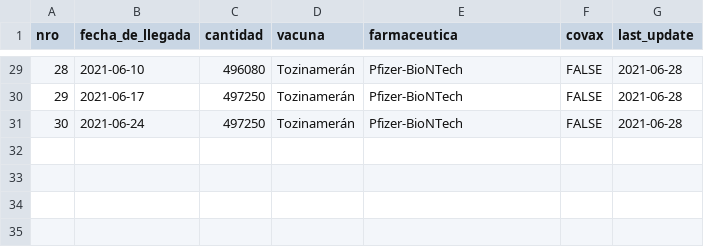
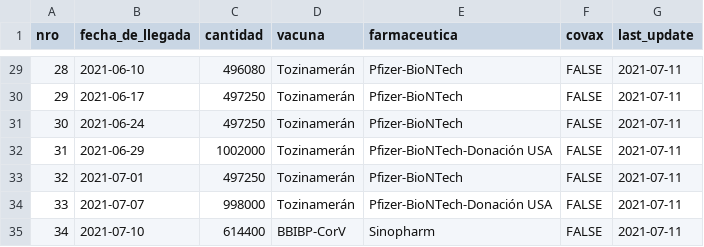
Before and after one commit to jmcastagnetto/covid-19-peru-vacunas, a CSV file: datos/covid19_vaccine_arrivals_peru.csv, drawn as a sheet; only a part is shown, gaps mark what is left out; the diff covers the shown part only.

```diff
--- a/datos/covid19_vaccine_arrivals_peru.csv
+++ b/datos/covid19_vaccine_arrivals_peru.csv
@@ -29,3 +29,7 @@ nro,fecha_de_llegada,cantidad,vacuna,farmaceutica,covax,last_update
-28,2021-06-10,496080,Tozinamerán,Pfizer-BioNTech,FALSE,2021-06-28
-29,2021-06-17,497250,Tozinamerán,Pfizer-BioNTech,FALSE,2021-06-28
-30,2021-06-24,497250,Tozinamerán,Pfizer-BioNTech,FALSE,2021-06-28
+28,2021-06-10,496080,Tozinamerán,Pfizer-BioNTech,FALSE,2021-07-11
+29,2021-06-17,497250,Tozinamerán,Pfizer-BioNTech,FALSE,2021-07-11
+30,2021-06-24,497250,Tozinamerán,Pfizer-BioNTech,FALSE,2021-07-11
+31,2021-06-29,1002000,Tozinamerán,Pfizer-BioNTech-Donación USA,FALSE,2021-07-11
+32,2021-07-01,497250,Tozinamerán,Pfizer-BioNTech,FALSE,2021-07-11
+33,2021-07-07,998000,Tozinamerán,Pfizer-BioNTech-Donación USA,FALSE,2021-07-11
+34,2021-07-10,614400,BBIBP-CorV,Sinopharm,FALSE,2021-07-11
```
Also changed, not shown: 27 edited cells elsewhere in this file, 1 other file.
